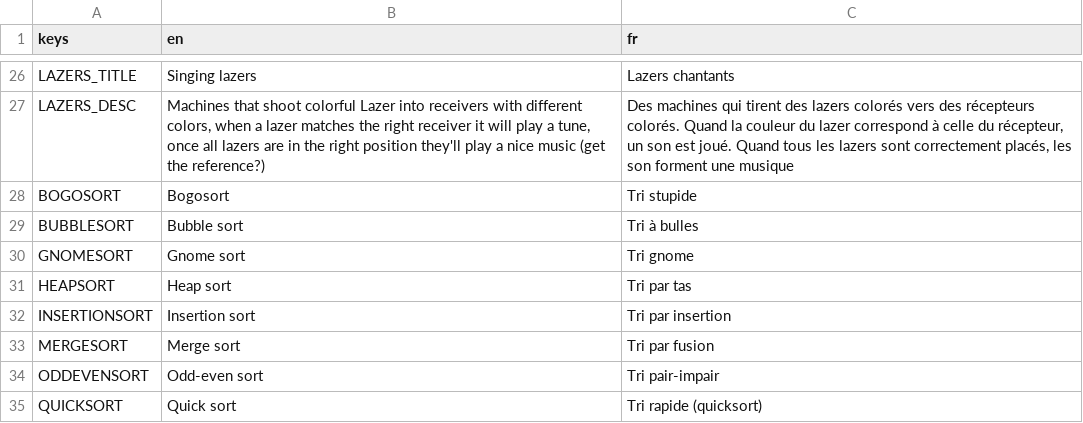
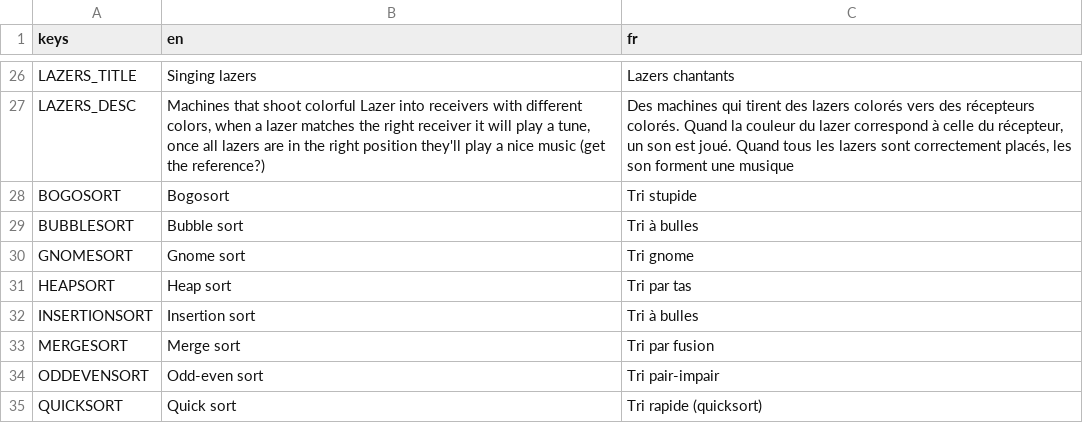
Before and after one commit to DocSkellington/Godot-Sort-Visualizer, a CSV file: resources/i18n/i18n.csv, drawn as a sheet; only a part is shown, gaps mark what is left out.

Commit message:
Tri par insertion -> Tri à bulles

```diff
--- a/resources/i18n/i18n.csv
+++ b/resources/i18n/i18n.csv
@@ -31,3 +31,3 @@ GNOMESORT,Gnome sort,Tri gnome
 HEAPSORT,Heap sort,Tri par tas
-INSERTIONSORT,Insertion sort,Tri par insertion
+INSERTIONSORT,Insertion sort,Tri à bulles
 MERGESORT,Merge sort,Tri par fusion
```
Also changed, not shown: 2 other files.
